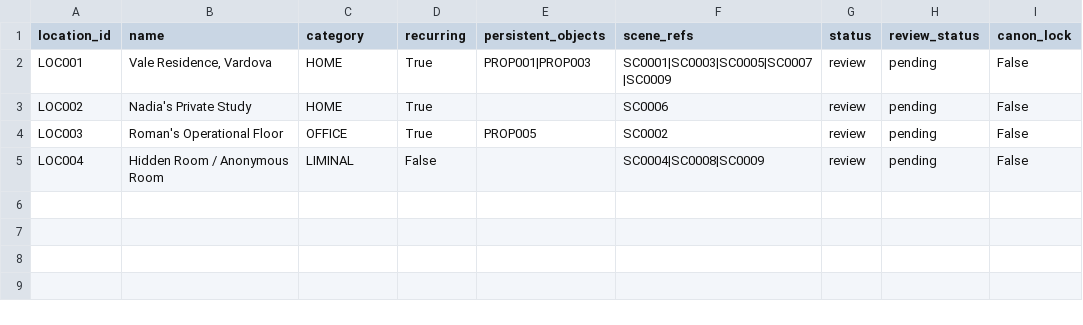
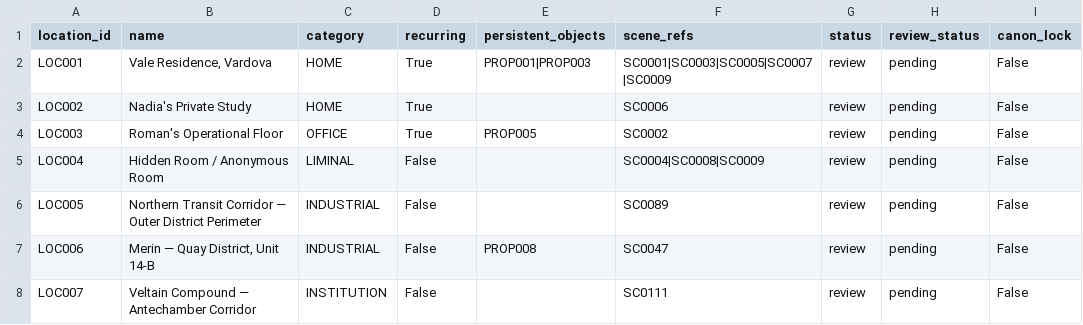
Before and after one commit to hknbb/drmyn-studio, a CSV file: planning/manifests/location_index.csv, drawn as a sheet.

```diff
--- a/planning/manifests/location_index.csv
+++ b/planning/manifests/location_index.csv
@@ -5 +5,4 @@ LOC003,Roman's Operational Floor,OFFICE,True,PROP005,SC0002,review,pending,False
 LOC004,Hidden Room / Anonymous Room,LIMINAL,False,,SC0004|SC0008|SC0009,review,pending,False
+LOC005,Northern Transit Corridor — Outer District Perimeter,INDUSTRIAL,False,,SC0089,review,pending,False
+LOC006,"Merin — Quay District, Unit 14-B",INDUSTRIAL,False,PROP008,SC0047,review,pending,False
+LOC007,Veltain Compound — Antechamber Corridor,INSTITUTION,False,,SC0111,review,pending,False
```
Also changed, not shown: planning/manifests/character_index.csv, planning/manifests/continuity_index.csv, 1 other file.
